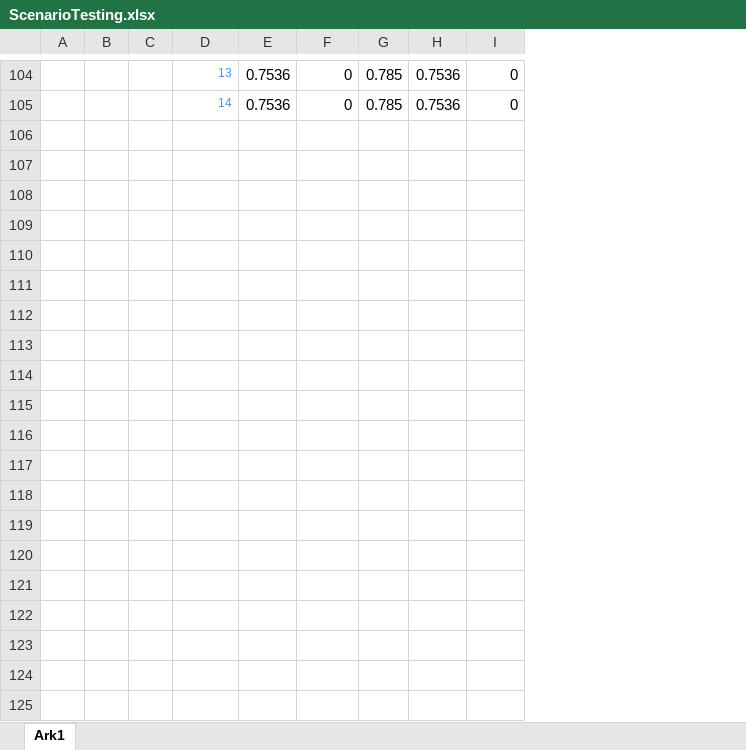
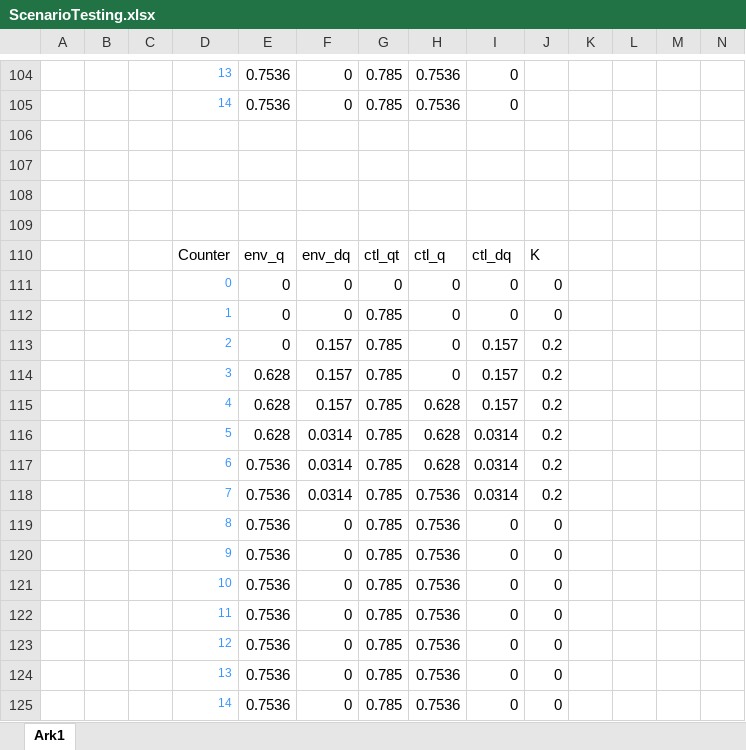
Before and after one commit to Andreas691667/ProgMod, an Excel workbook: Practical exercises/Hand-in 3/ScenarioTesting.xlsx, sheet Ark1, drawn as a sheet; only a part is shown, gaps mark what is left out; values as stored, in another font and other column widths than the file's, no borders; charts and pictures not drawn; the diff covers the shown part only; the diff names each change by its address in the sheet, - before the commit and + after, or states it on an @@ line.

```diff
--- a/Practical exercises/Hand-in 3/ScenarioTesting.xlsx (sheet Ark1)
+++ b/Practical exercises/Hand-in 3/ScenarioTesting.xlsx (sheet Ark1)
+column J, empty
+column K, empty
+column L, empty
+column M, empty
+column N, empty
+row 106: (empty)
+row 107: (empty)
+row 108: (empty)
+row 109: (empty)
+row 110:  |  |  | Counter | env_q | env_dq | ctl_qt | ctl_q | ctl_dq | K
+row 111:  |  |  | 0 | 0 | 0 | 0 | 0 | 0 | 0
+row 112:  |  |  | 1 | 0 | 0 | 0.785 | 0 | 0 | 0
+row 113:  |  |  | 2 | 0 | 0.157 | 0.785 | 0 | 0.157 | 0.2
+row 114:  |  |  | 3 | 0.628 | 0.157 | 0.785 | 0 | 0.157 | 0.2
+row 115:  |  |  | 4 | 0.628 | 0.157 | 0.785 | 0.628 | 0.157 | 0.2
+row 116:  |  |  | 5 | 0.628 | 0.0314 | 0.785 | 0.628 | 0.0314 | 0.2
+row 117:  |  |  | 6 | 0.7536 | 0.0314 | 0.785 | 0.628 | 0.0314 | 0.2
+row 118:  |  |  | 7 | 0.7536 | 0.0314 | 0.785 | 0.7536 | 0.0314 | 0.2
+row 119:  |  |  | 8 | 0.7536 | 0 | 0.785 | 0.7536 | 0 | 0
+row 120:  |  |  | 9 | 0.7536 | 0 | 0.785 | 0.7536 | 0 | 0
+row 121:  |  |  | 10 | 0.7536 | 0 | 0.785 | 0.7536 | 0 | 0
+row 122:  |  |  | 11 | 0.7536 | 0 | 0.785 | 0.7536 | 0 | 0
+row 123:  |  |  | 12 | 0.7536 | 0 | 0.785 | 0.7536 | 0 | 0
+row 124:  |  |  | 13 | 0.7536 | 0 | 0.785 | 0.7536 | 0 | 0
+row 125:  |  |  | 14 | 0.7536 | 0 | 0.785 | 0.7536 | 0 | 0
```
Also changed, not shown: 15 added rows and 11 edited cells elsewhere in this sheet, charts or pictures, 5 other files.
